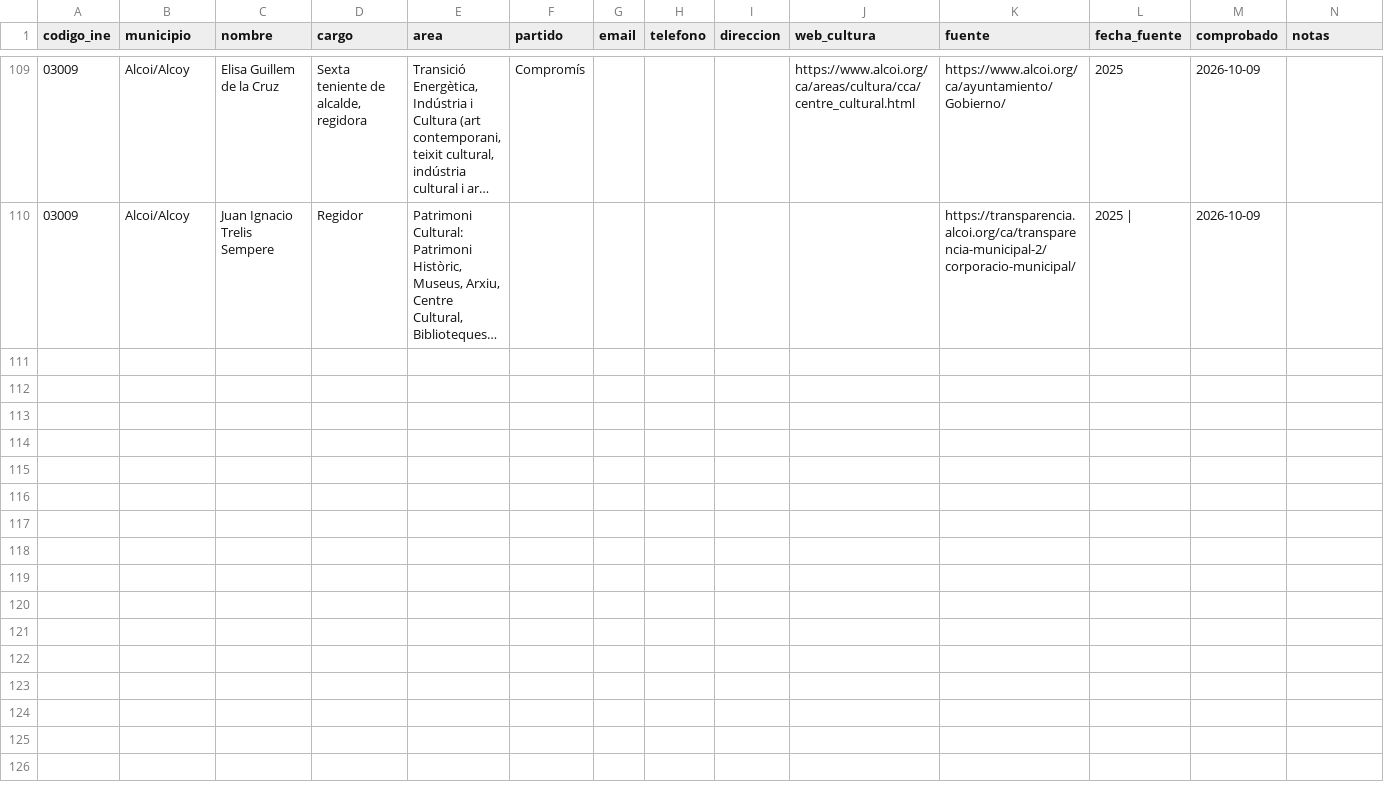
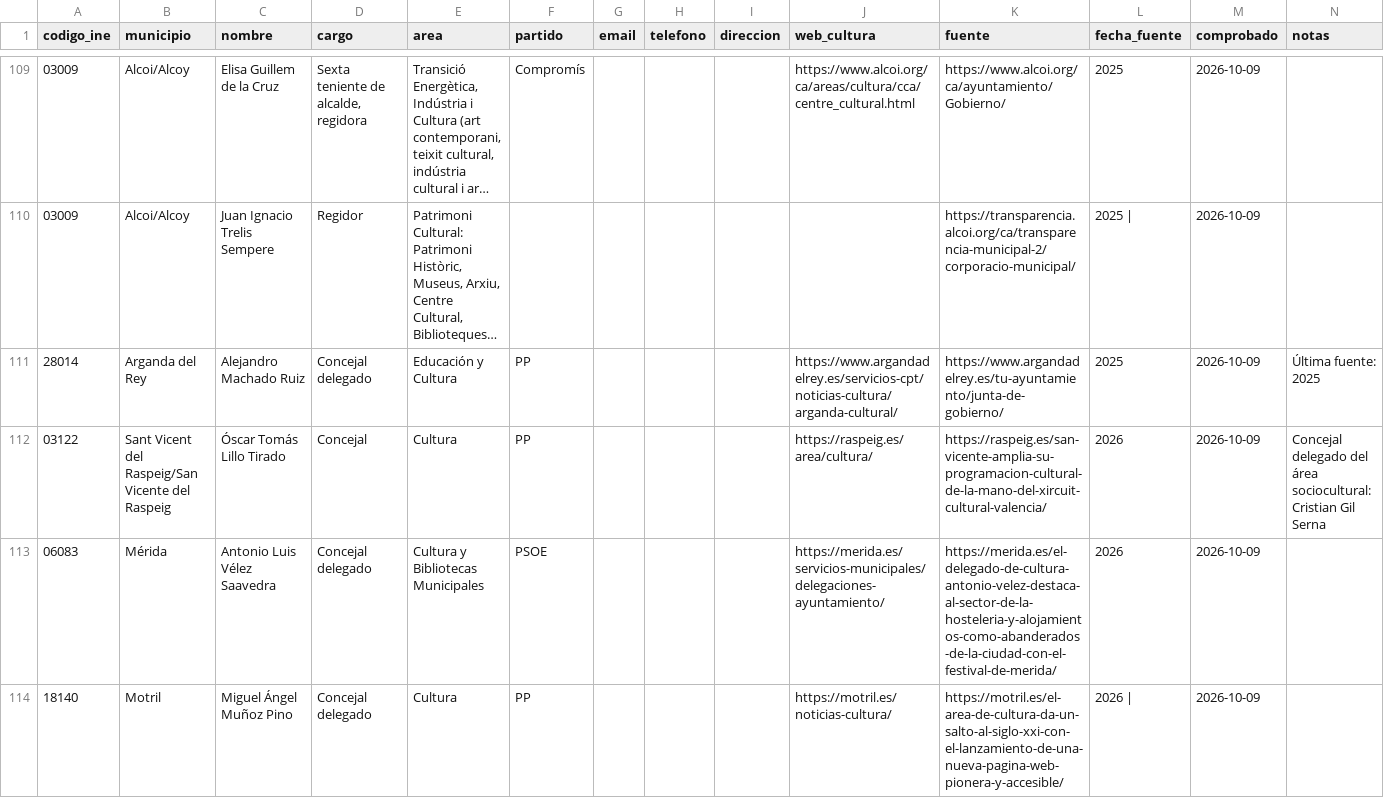
Before and after one commit to bielromani/subvencionados, a CSV file: datos/directorio/cultura-investigado.csv, drawn as a sheet; only a part is shown, gaps mark what is left out; long unchanged cells end in …; the diff covers the shown part only; the diff names each change by its address in the sheet, - before the commit and + after, or states it on an @@ line.

```diff
--- a/datos/directorio/cultura-investigado.csv
+++ b/datos/directorio/cultura-investigado.csv
+row 111: 28014 | Arganda del Rey | Alejandro Machado Ruiz | Concejal delegado | Educación y Cultura | PP |  |  |  | https://www.argandadelrey.es/servicios-cpt/noticias-cultura/arganda-cultural/ | https://www.argandadelrey.es/tu-ayuntamiento/junta-de-gobierno/ | 2025 | 2026-10-09 | Última fuente: 2025
+row 112: 03122 | Sant Vicent del Raspeig/San Vicente del Raspeig | Óscar Tomás Lillo Tirado | Concejal | Cultura | PP |  |  |  | https://raspeig.es/area/cultura/ | https://raspeig.es/san-vicente-amplia-su-programacion-cultural-de-la-mano-del-xircuit-cultural-valencia/ | 2026 | 2026-10-09 | Concejal delegado del área sociocultural: Cristian Gil Serna
+row 113: 06083 | Mérida | Antonio Luis Vélez Saavedra | Concejal delegado | Cultura y Bibliotecas Municipales | PSOE |  |  |  | https://merida.es/servicios-municipales/delegaciones-ayuntamiento/ | https://merida.es/el-delegado-de-cultura-antonio-velez-destaca-al-sector-de-la-hosteleria-y-alojamientos-como-abanderados-de-la-ciudad-con-el-festival-de-merida/ | 2026 | 2026-10-09
+row 114: 18140 | Motril | Miguel Ángel Muñoz Pino | Concejal delegado | Cultura | PP |  |  |  | https://motril.es/noticias-cultura/ | https://motril.es/el-area-de-cultura-da-un-salto-al-siglo-xxi-con-el-lanzamiento-de-una-nueva-pagina-web-pionera-y-accesible/ | 2026 | | 2026-10-09
```
Also changed, not shown: 4 added rows elsewhere in this file.
